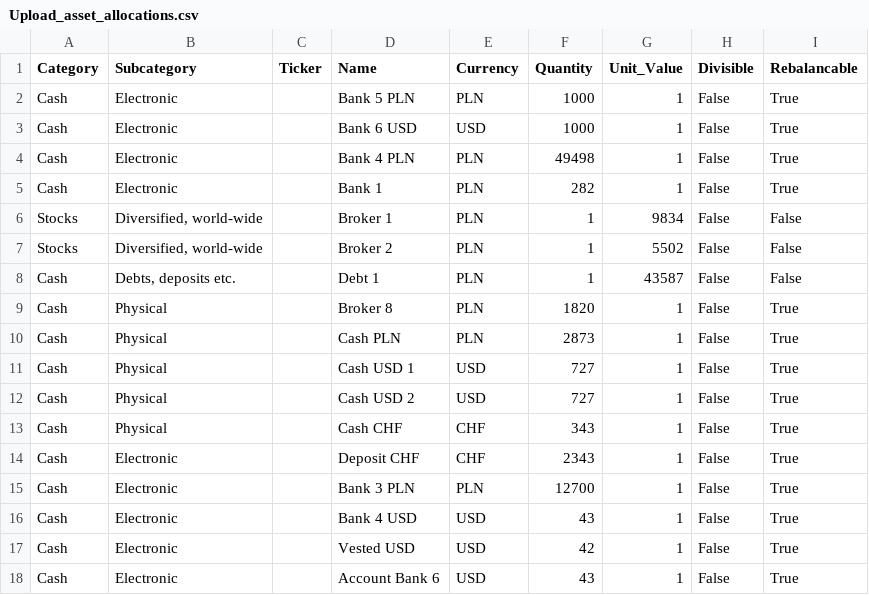
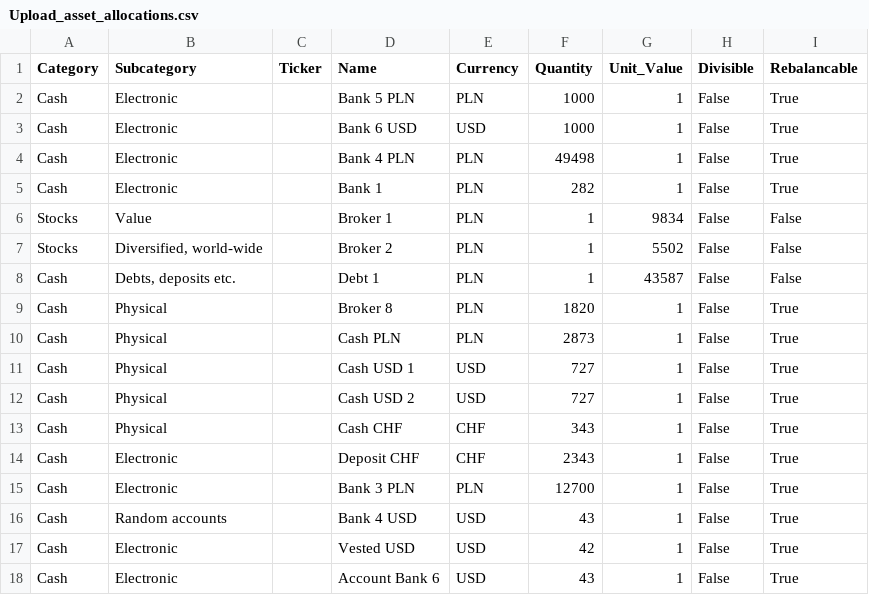
Before and after one commit to maggawron/portfolio-rebalancing, a CSV file: Inputs/Upload_asset_allocations.csv, drawn as a sheet; only a part is shown.

```diff
--- a/Inputs/Upload_asset_allocations.csv
+++ b/Inputs/Upload_asset_allocations.csv
@@ -5,3 +5,3 @@ Cash;Electronic;;Bank 4 PLN;PLN;49498;1;False;True
 Cash;Electronic;;Bank 1;PLN;282;1;False;True
-Stocks;Diversified, world-wide;;Broker 1;PLN;1;9834;False;False
+Stocks;Value;;Broker 1;PLN;1;9834;False;False
 Stocks;Diversified, world-wide;;Broker 2;PLN;1;5502;False;False
@@ -15,3 +15,3 @@ Cash;Electronic;;Deposit CHF;CHF;2343;1;False;True
 Cash;Electronic;;Bank 3 PLN;PLN;12700;1;False;True
-Cash;Electronic;;Bank 4 USD;USD;43;1;False;True
+Cash;Random accounts;;Bank 4 USD;USD;43;1;False;True
 Cash;Electronic;;Vested USD;USD;42;1;False;True
```
Also changed, not shown: Inputs/Upload_target_allocations.csv.
